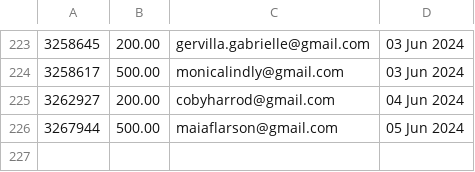
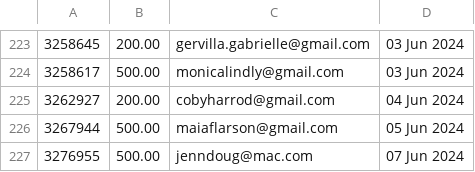
Before and after one commit to required777/TD-Testing-ffcsa_scripts, a CSV file: localline/data/order_data_PRODUCTION_fail.csv, drawn as a sheet; only a part is shown, gaps mark what is left out.

```diff
--- a/localline/data/order_data_PRODUCTION_fail.csv
+++ b/localline/data/order_data_PRODUCTION_fail.csv
@@ -226 +226,2 @@
 3267944,500.00,maiaflarson@gmail.com,05 Jun 2024
+3276955,500.00,jenndoug@mac.com,07 Jun 2024
```
Also changed, not shown: localline/data/order_data_PRODUCTION_success.csv.
